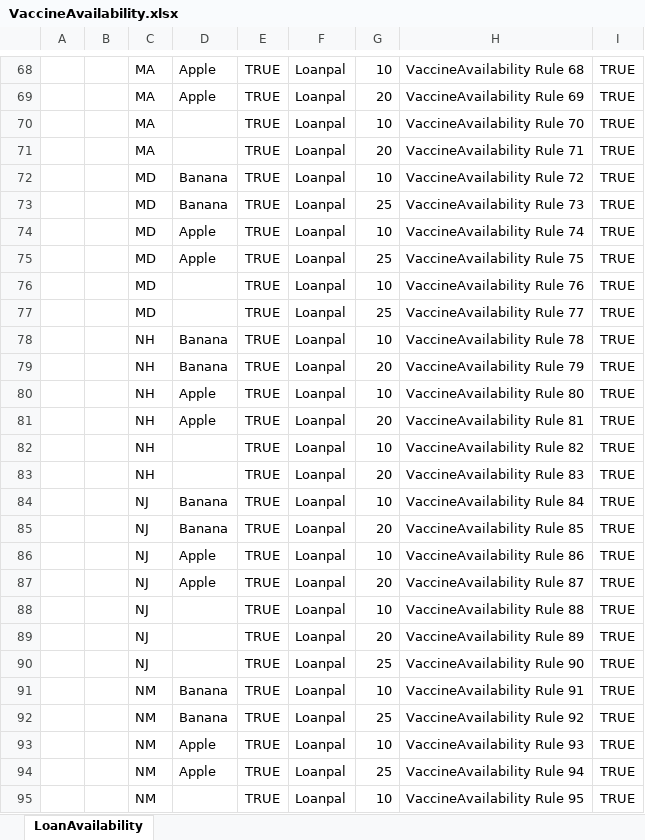
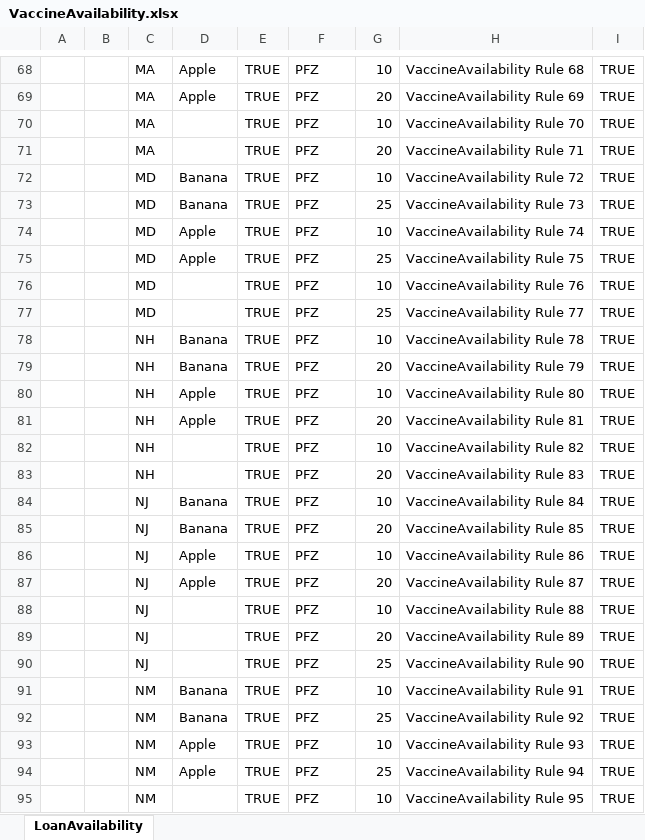
Before and after one commit to mnrasul/vaccine-providers, an Excel workbook: src/main/resources/com/example/vaccine/rules/VaccineAvailability.xlsx, sheet LoanAvailability, drawn as a sheet; only a part is shown, gaps mark what is left out; values as stored, in another font and other column widths than the file's, no borders; the diff covers the shown part only; the diff names each change by its address in the sheet, - before the commit and + after, or states it on an @@ line.

```diff
--- a/src/main/resources/com/example/vaccine/rules/VaccineAvailability.xlsx (sheet LoanAvailability)
+++ b/src/main/resources/com/example/vaccine/rules/VaccineAvailability.xlsx (sheet LoanAvailability)
-F68:F95: Loanpal
+F68:F95: PFZ
```
Also changed, not shown: 107 edited cells elsewhere in this sheet, 2 other files.
